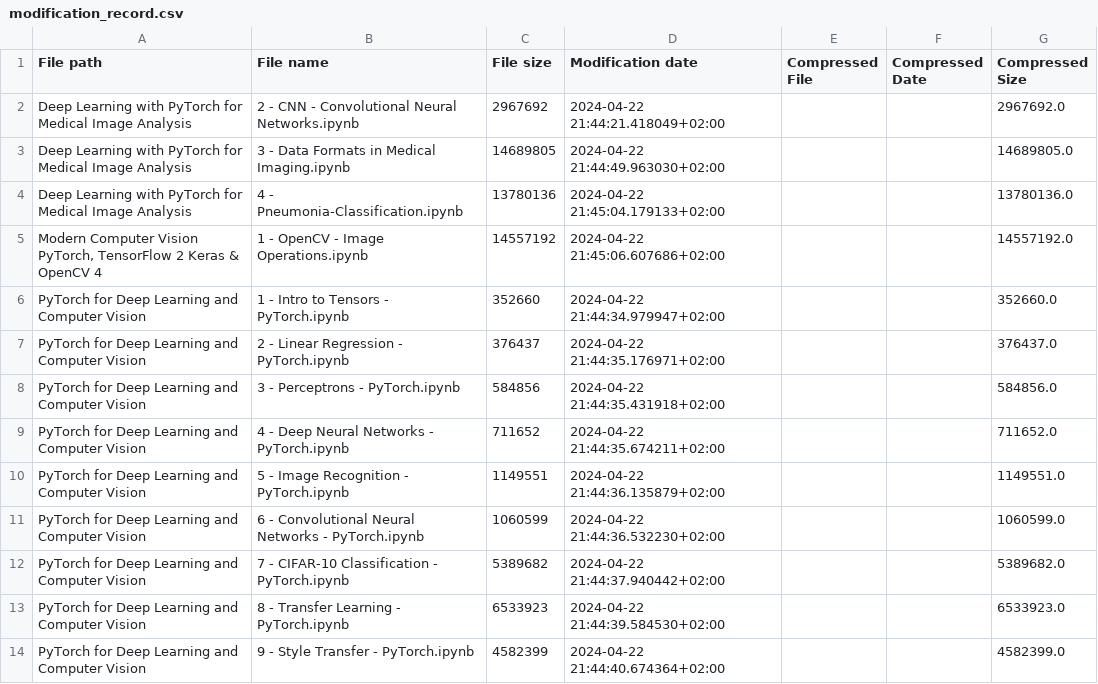
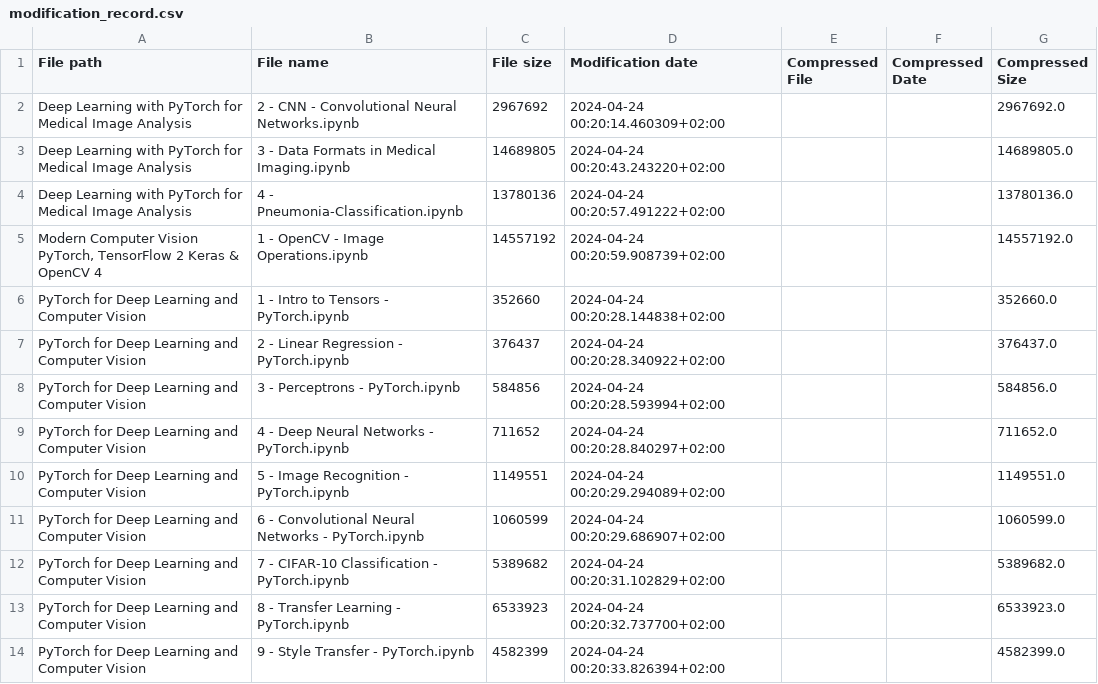
Before and after one commit to RaphaelZH/OpenCV_Program_EN, a CSV file: modification_record.csv, drawn as a sheet.

```diff
--- a/modification_record.csv
+++ b/modification_record.csv
@@ -1,14 +1,14 @@
 File path,File name,File size,Modification date,Compressed File,Compressed Date,Compressed Size
-Deep Learning with PyTorch for Medical Image Analysis,2 - CNN - Convolutional Neural Networks.ipynb,2967692,2024-04-22 21:44:21.418049+02:00,,,2967692.0
-Deep Learning with PyTorch for Medical Image Analysis,3 - Data Formats in Medical Imaging.ipynb,14689805,2024-04-22 21:44:49.963030+02:00,,,14689805.0
-Deep Learning with PyTorch for Medical Image Analysis,4 - Pneumonia-Classification.ipynb,13780136,2024-04-22 21:45:04.179133+02:00,,,13780136.0
-"Modern Computer Vision PyTorch, TensorFlow 2 Keras & OpenCV 4",1 - OpenCV - Image Operations.ipynb,14557192,2024-04-22 21:45:06.607686+02:00,,,14557192.0
-PyTorch for Deep Learning and Computer Vision,1 - Intro to Tensors - PyTorch.ipynb,352660,2024-04-22 21:44:34.979947+02:00,,,352660.0
-PyTorch for Deep Learning and Computer Vision,2 - Linear Regression - PyTorch.ipynb,376437,2024-04-22 21:44:35.176971+02:00,,,376437.0
-PyTorch for Deep Learning and Computer Vision,3 - Perceptrons - PyTorch.ipynb,584856,2024-04-22 21:44:35.431918+02:00,,,584856.0
-PyTorch for Deep Learning and Computer Vision,4 - Deep Neural Networks - PyTorch.ipynb,711652,2024-04-22 21:44:35.674211+02:00,,,711652.0
-PyTorch for Deep Learning and Computer Vision,5 - Image Recognition - PyTorch.ipynb,1149551,2024-04-22 21:44:36.135879+02:00,,,1149551.0
-PyTorch for Deep Learning and Computer Vision,6 - Convolutional Neural Networks - PyTorch.ipynb,1060599,2024-04-22 21:44:36.532230+02:00,,,1060599.0
-PyTorch for Deep Learning and Computer Vision,7 - CIFAR-10 Classification - PyTorch.ipynb,5389682,2024-04-22 21:44:37.940442+02:00,,,5389682.0
-PyTorch for Deep Learning and Computer Vision,8 - Transfer Learning - PyTorch.ipynb,6533923,2024-04-22 21:44:39.584530+02:00,,,6533923.0
-PyTorch for Deep Learning and Computer Vision,9 - Style Transfer - PyTorch.ipynb,4582399,2024-04-22 21:44:40.674364+02:00,,,4582399.0
+Deep Learning with PyTorch for Medical Image Analysis,2 - CNN - Convolutional Neural Networks.ipynb,2967692,2024-04-24 00:20:14.460309+02:00,,,2967692.0
+Deep Learning with PyTorch for Medical Image Analysis,3 - Data Formats in Medical Imaging.ipynb,14689805,2024-04-24 00:20:43.243220+02:00,,,14689805.0
+Deep Learning with PyTorch for Medical Image Analysis,4 - Pneumonia-Classification.ipynb,13780136,2024-04-24 00:20:57.491222+02:00,,,13780136.0
+"Modern Computer Vision PyTorch, TensorFlow 2 Keras & OpenCV 4",1 - OpenCV - Image Operations.ipynb,14557192,2024-04-24 00:20:59.908739+02:00,,,14557192.0
+PyTorch for Deep Learning and Computer Vision,1 - Intro to Tensors - PyTorch.ipynb,352660,2024-04-24 00:20:28.144838+02:00,,,352660.0
+PyTorch for Deep Learning and Computer Vision,2 - Linear Regression - PyTorch.ipynb,376437,2024-04-24 00:20:28.340922+02:00,,,376437.0
+PyTorch for Deep Learning and Computer Vision,3 - Perceptrons - PyTorch.ipynb,584856,2024-04-24 00:20:28.593994+02:00,,,584856.0
+PyTorch for Deep Learning and Computer Vision,4 - Deep Neural Networks - PyTorch.ipynb,711652,2024-04-24 00:20:28.840297+02:00,,,711652.0
+PyTorch for Deep Learning and Computer Vision,5 - Image Recognition - PyTorch.ipynb,1149551,2024-04-24 00:20:29.294089+02:00,,,1149551.0
+PyTorch for Deep Learning and Computer Vision,6 - Convolutional Neural Networks - PyTorch.ipynb,1060599,2024-04-24 00:20:29.686907+02:00,,,1060599.0
+PyTorch for Deep Learning and Computer Vision,7 - CIFAR-10 Classification - PyTorch.ipynb,5389682,2024-04-24 00:20:31.102829+02:00,,,5389682.0
+PyTorch for Deep Learning and Computer Vision,8 - Transfer Learning - PyTorch.ipynb,6533923,2024-04-24 00:20:32.737700+02:00,,,6533923.0
+PyTorch for Deep Learning and Computer Vision,9 - Style Transfer - PyTorch.ipynb,4582399,2024-04-24 00:20:33.826394+02:00,,,4582399.0
```
Also changed, not shown: 1 other file.
